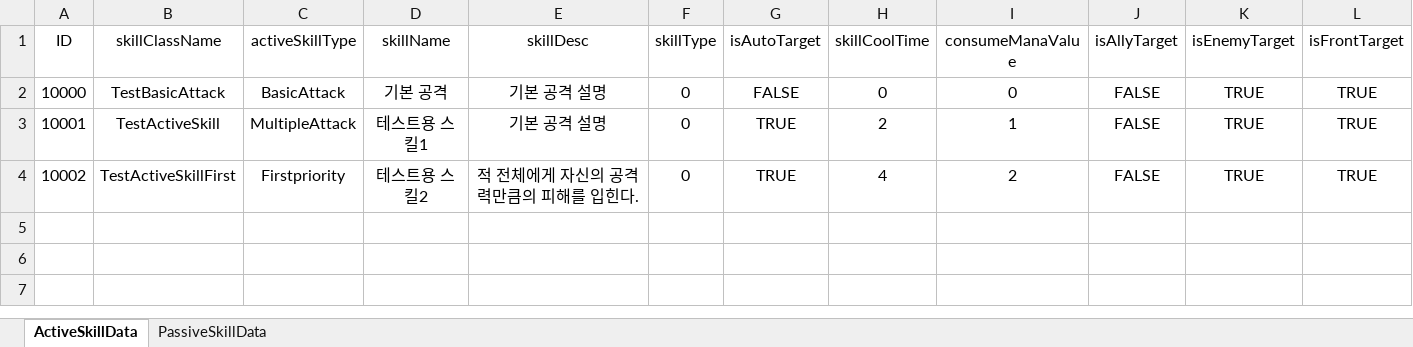
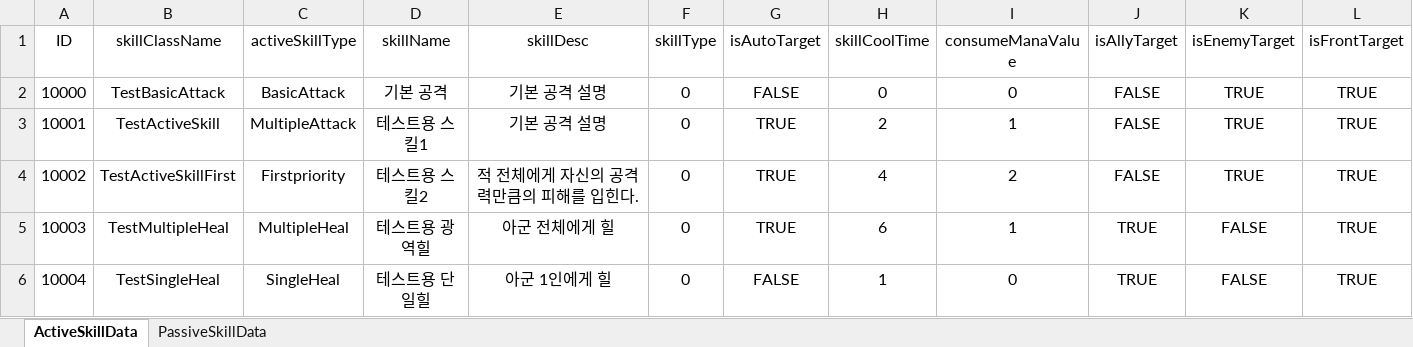
Before and after one commit to dkckacka1/DotHeros-2DPortfolio-, an Excel workbook: Portfolio_2D/Assets/05. DataTable/SkillDataTable.xlsx, sheet ActiveSkillData, drawn as a sheet; only a part is shown; values as stored, in another font and other column widths than the file's, no borders; rows hold the shown columns only; the diff names each change by its address in the sheet, - before the commit and + after, or states it on an @@ line.

```diff
--- a/Portfolio_2D/Assets/05. DataTable/SkillDataTable.xlsx (sheet ActiveSkillData)
+++ b/Portfolio_2D/Assets/05. DataTable/SkillDataTable.xlsx (sheet ActiveSkillData)
+row 5: 10003 | TestMultipleHeal | MultipleHeal | 테스트용 광역힐 | 아군 전체에게 힐 | 0 | TRUE | 6 | 1 | TRUE | FALSE | TRUE
+row 6: 10004 | TestSingleHeal | SingleHeal | 테스트용 단일힐 | 아군 1인에게 힐 | 0 | FALSE | 1 | 0 | TRUE | FALSE | TRUE
```
Also changed, not shown: Portfolio_2D/Assets/05. DataTable/UnitDataTable.xlsx, 11 other files.
